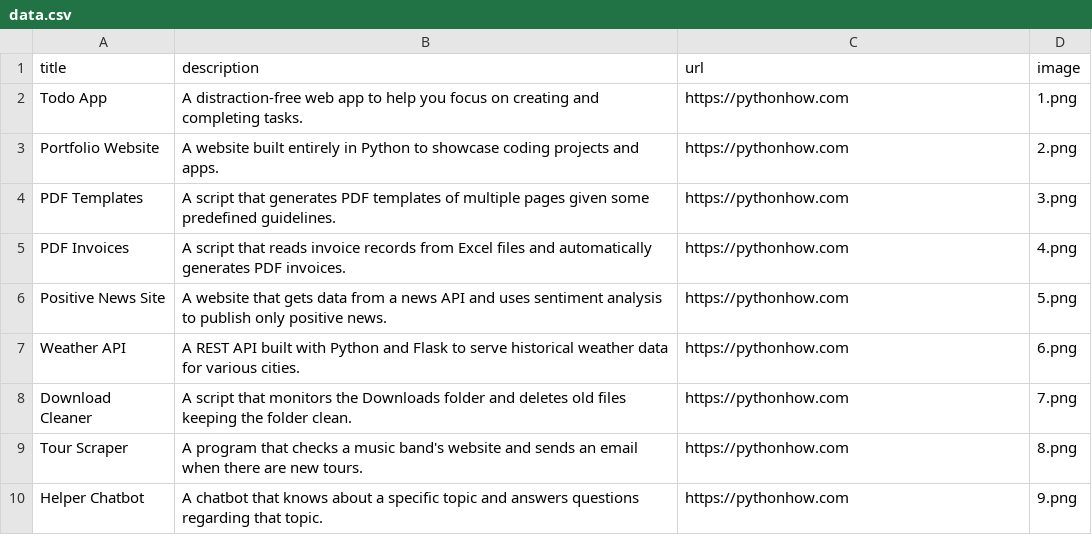
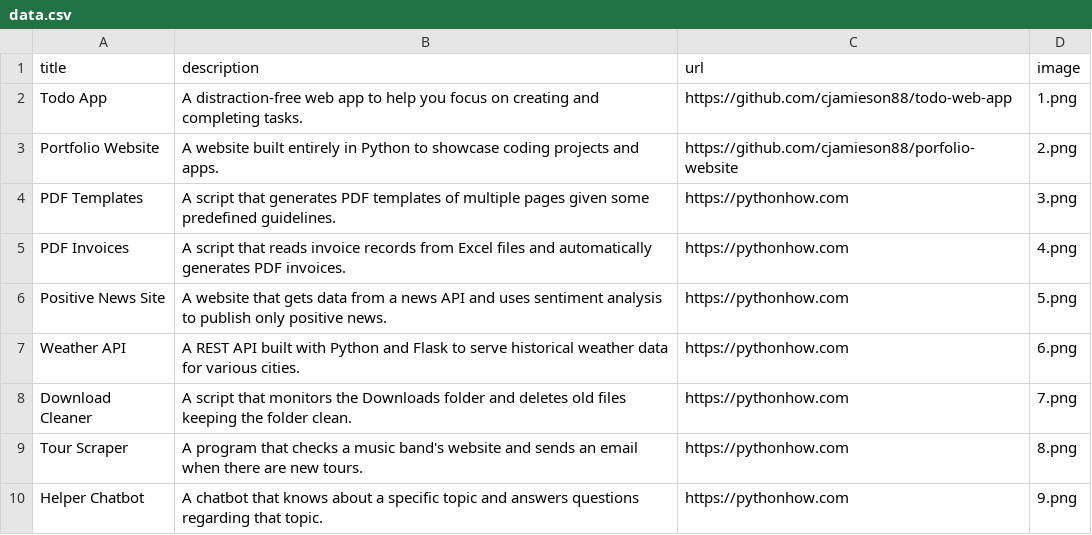
Before and after one commit to cjamieson88/porfolio-website, a CSV file: data.csv, drawn as a sheet; only a part is shown.

Commit message:
Add existing Git links

```diff
--- a/data.csv
+++ b/data.csv
@@ -1,4 +1,4 @@
 title,description,url,image
-Todo App,A distraction-free web app to help you focus on creating and completing tasks.,https://pythonhow.com,1.png
-Portfolio Website,A website built entirely in Python to showcase coding projects and apps.,https://pythonhow.com,2.png
+Todo App,A distraction-free web app to help you focus on creating and completing tasks.,https://github.com/cjamieson88/todo-web-app,1.png
+Portfolio Website,A website built entirely in Python to showcase coding projects and apps.,https://github.com/cjamieson88/porfolio-website,2.png
 PDF Templates,A script that generates PDF templates of multiple pages given some predefined guidelines.,https://pythonhow.com,3.png
```
